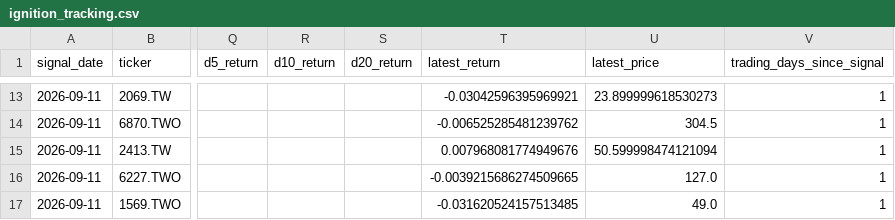
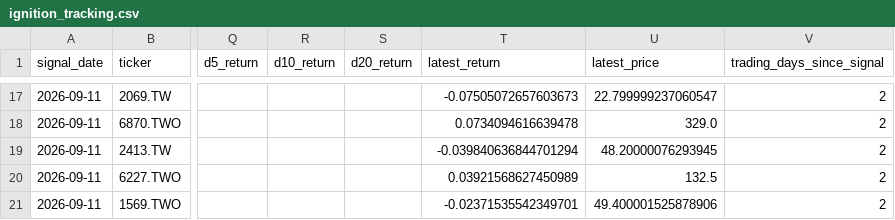
Before and after one commit to tru716747sai-lab/taiwan-momentum-radar, a CSV file: reports/ignition_tracking.csv, drawn as a sheet; only a part is shown, gaps mark what is left out; addresses are those after the commit; the diff covers the shown part only; the diff names each change by its address in the sheet, - before the commit and + after, or states it on an @@ line.

```diff
--- a/reports/ignition_tracking.csv
+++ b/reports/ignition_tracking.csv
-T17 (latest_return): -0.03042596395969921
+T17 (latest_return): -0.07505072657603673
-U17 (latest_price): 23.899999618530273
+U17 (latest_price): 22.799999237060547
-V17:V21 (trading_days_since_signal): 1
+V17:V21 (trading_days_since_signal): 2
-T18 (latest_return): -0.006525285481239762
+T18 (latest_return): 0.0734094616639478
-U18 (latest_price): 304.5
+U18 (latest_price): 329.0
-T19 (latest_return): 0.007968081774949676
+T19 (latest_return): -0.039840636844701294
-U19 (latest_price): 50.599998474121094
+U19 (latest_price): 48.20000076293945
-T20 (latest_return): -0.0039215686274509665
+T20 (latest_return): 0.03921568627450989
-U20 (latest_price): 127.0
+U20 (latest_price): 132.5
-T21 (latest_return): -0.031620524157513485
+T21 (latest_return): -0.02371535542349701
-U21 (latest_price): 49.0
+U21 (latest_price): 49.400001525878906
```
Also changed, not shown: 4 added rows and 62 edited cells elsewhere in this file, reports/breakout.csv, reports/breakout_full.csv, 4 other files.
